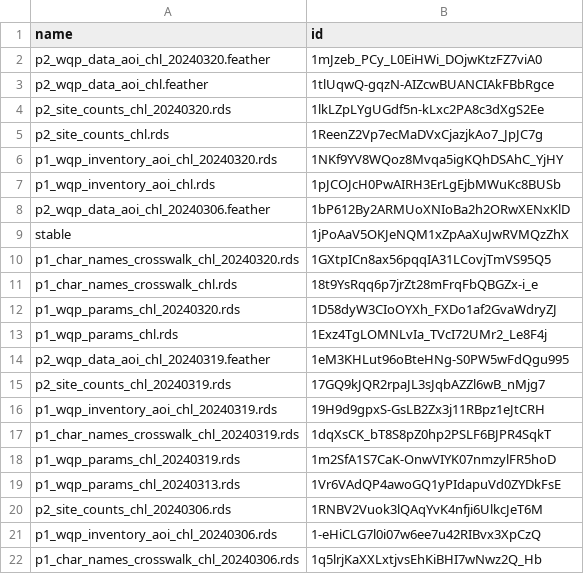
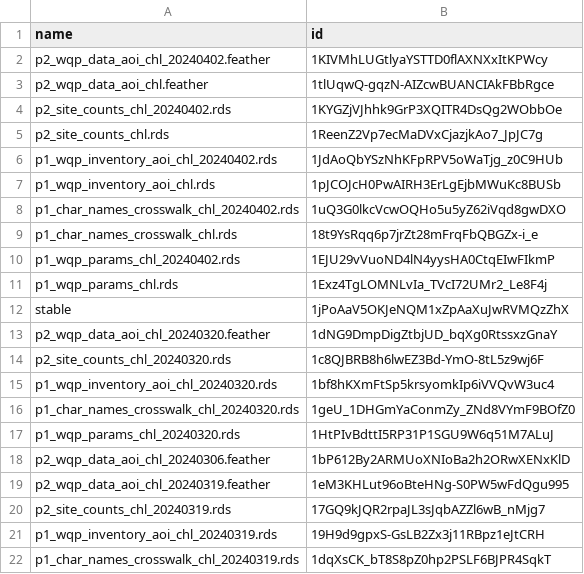
Before and after one commit to mbrousil/AquaMatch_download_WQP, a CSV file: 2_download/out/chl_drive_ids.csv, drawn as a sheet; only a part is shown; the shorter side is filled out with more unchanged rows.

Commit message:
Remove site metadata targets, re-run, add "stops"

```diff
--- a/2_download/out/chl_drive_ids.csv
+++ b/2_download/out/chl_drive_ids.csv
@@ -1,14 +1,19 @@
 name,id
-p2_wqp_data_aoi_chl_20240320.feather,1mJzeb_PCy_L0EiHWi_DOjwKtzFZ7viA0
+p2_wqp_data_aoi_chl_20240402.feather,1KIVMhLUGtlyaYSTTD0flAXNXxItKPWcy
 p2_wqp_data_aoi_chl.feather,1tlUqwQ-gqzN-AIZcwBUANCIAkFBbRgce
-p2_site_counts_chl_20240320.rds,1lkLZpLYgUGdf5n-kLxc2PA8c3dXgS2Ee
+p2_site_counts_chl_20240402.rds,1KYGZjVJhhk9GrP3XQITR4DsQg2WObbOe
 p2_site_counts_chl.rds,1ReenZ2Vp7ecMaDVxCjazjkAo7_JpJC7g
-p1_wqp_inventory_aoi_chl_20240320.rds,1NKf9YV8WQoz8Mvqa5igKQhDSAhC_YjHY
+p1_wqp_inventory_aoi_chl_20240402.rds,1JdAoQbYSzNhKFpRPV5oWaTjg_z0C9HUb
 p1_wqp_inventory_aoi_chl.rds,1pJCOJcH0PwAIRH3ErLgEjbMWuKc8BUSb
+p1_char_names_crosswalk_chl_20240402.rds,1uQ3G0lkcVcwOQHo5u5yZ62iVqd8gwDXO
+p1_char_names_crosswalk_chl.rds,18t9YsRqq6p7jrZt28mFrqFbQBGZx-i_e
+p1_wqp_params_chl_20240402.rds,1EJU29vVuoND4lN4yysHA0CtqEIwFIkmP
+p1_wqp_params_chl.rds,1Exz4TgLOMNLvIa_TVcI72UMr2_Le8F4j
+stable,1jPoAaV5OKJeNQM1xZpAaXuJwRVMQzZhX
+p2_wqp_data_aoi_chl_20240320.feather,1dNG9DmpDigZtbjUD_bqXg0RtssxzGnaY
+p2_site_counts_chl_20240320.rds,1c8QJBRB8h6lwEZ3Bd-YmO-8tL5z9wj6F
+p1_wqp_inventory_aoi_chl_20240320.rds,1bf8hKXmFtSp5krsyomkIp6iVVQvW3uc4
+p1_char_names_crosswalk_chl_20240320.rds,1geU_1DHGmYaConmZy_ZNd8VYmF9BOfZ0
+p1_wqp_params_chl_20240320.rds,1HtPIvBdttI5RP31P1SGU9W6q51M7ALuJ
 p2_wqp_data_aoi_chl_20240306.feather,1bP612By2ARMUoXNIoBa2h2ORwXENxKlD
-stable,1jPoAaV5OKJeNQM1xZpAaXuJwRVMQzZhX
-p1_char_names_crosswalk_chl_20240320.rds,1GXtpICn8ax56pqqIA31LCovjTmVS95Q5
-p1_char_names_crosswalk_chl.rds,18t9YsRqq6p7jrZt28mFrqFbQBGZx-i_e
-p1_wqp_params_chl_20240320.rds,1D58dyW3CIoOYXh_FXDo1af2GvaWdryZJ
-p1_wqp_params_chl.rds,1Exz4TgLOMNLvIa_TVcI72UMr2_Le8F4j
 p2_wqp_data_aoi_chl_20240319.feather,1eM3KHLut96oBteHNg-S0PW5wFdQgu995
```
Also changed, not shown: 1_inventory/log/chl_summary_wqp_inventory.csv, 1_inventory/log/sdd_summary_wqp_inventory.csv, 13 other files.
